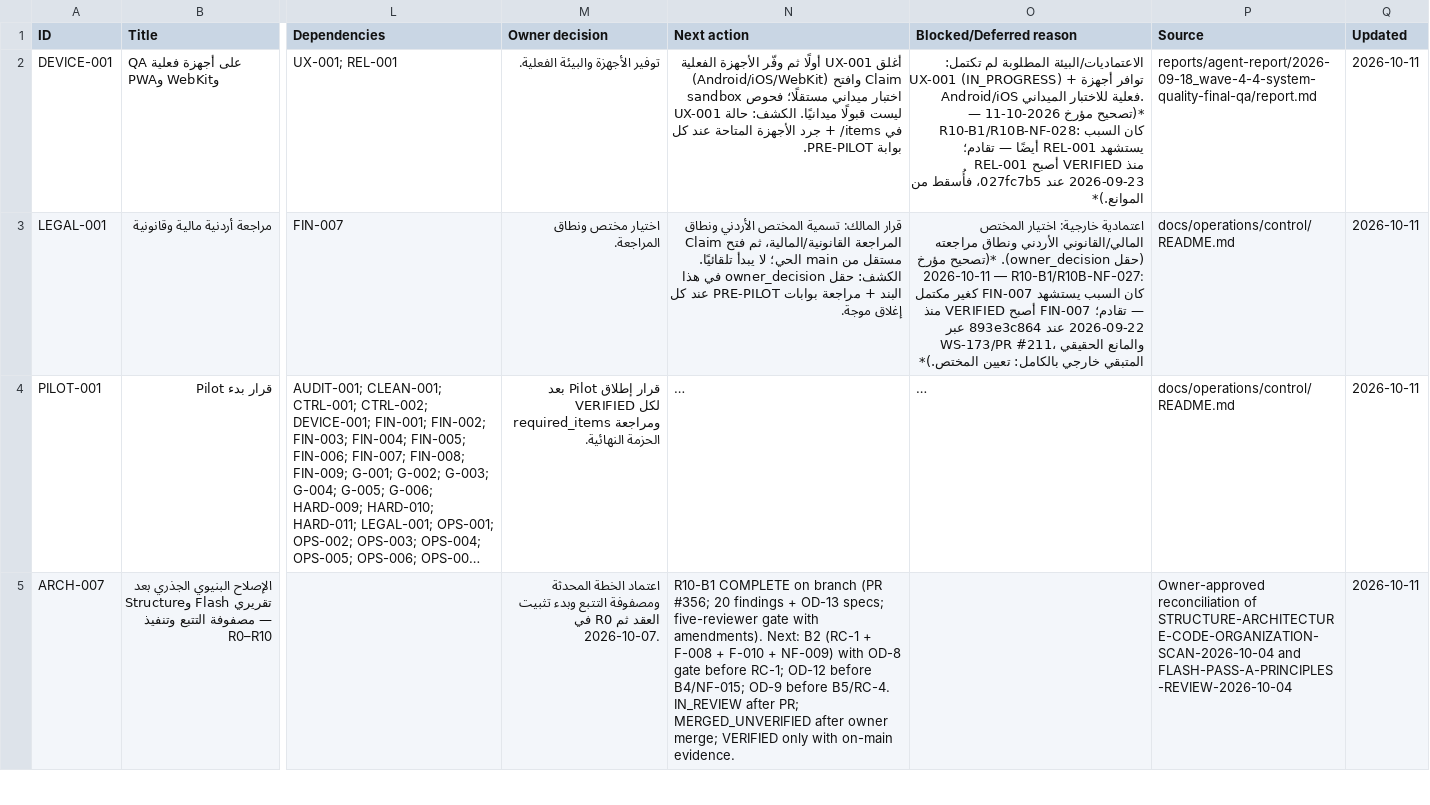
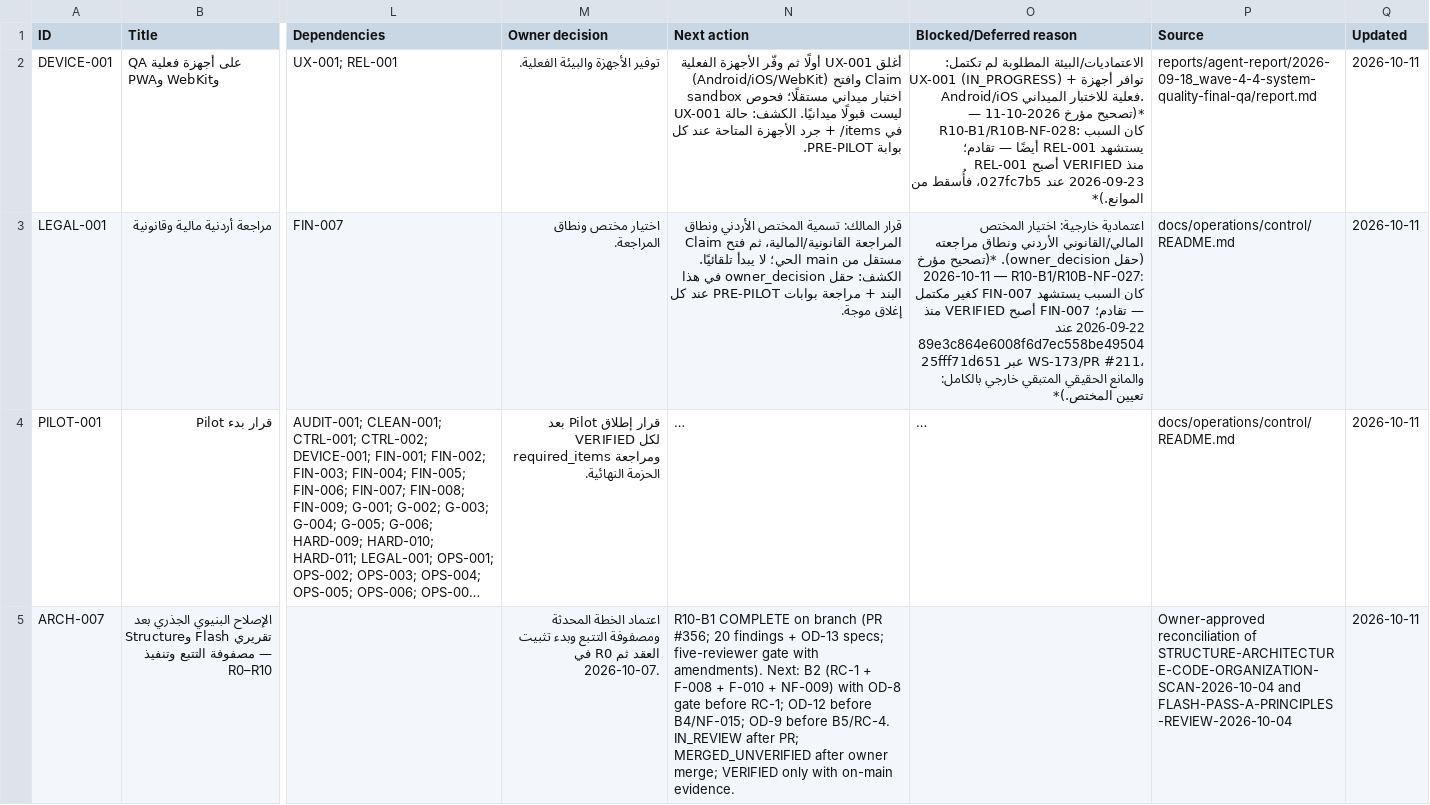
Before and after one commit to Qays7753/Micro, a CSV file: docs/operations/control/generated/MASTER-TRACKER.csv, drawn as a sheet; only a part is shown, gaps mark what is left out; long unchanged cells end in …; the diff names each change by its address in the sheet, - before the commit and + after, or states it on an @@ line.

Commit message:
fix(r10b-b1): RV5 hostile-review amendments — SHA typo, BE summaries, report cells, ledger wording
- D1: FIN-007 merge SHA corrected 893e3c864 -> 89e3c864e6008f6d7ec558be4950425fff71d651 in LEGAL-001.json and the matrix NF-027 record (typo propagated from the frozen W0 reviewer text; views regenerated)
- D2: NF-033 extended — Python-tuple machine text also present in the summary field of BE-001/BE-002/Be-003; replaced with readable Arabic phrasing (same meaning, dated note)
- D3: execution report §3 B1-S4 cell corrected to 96850ab1 (was wrongly pinned to 583b0738 by the mechanical placeholder replacement)
- D4: check-file-size-ratchet row added to the report §5 battery (was CI-blocking and fixed at the gate; now disclosed in the table)
- D5: ratchet ledger entries reworded — comment-only growth claim clarified (the executable change is the disclosed F-036 fix itself) and ownerReview provenance corrected (RV1-RV4 at wave head; RV5 at gate-fix head 5d2cb29a)
- Gate record appended to report §9: five-reviewer verdicts (RV1/RV2/RV4/RV5 PASS_WITH_AMENDMENTS, RV3 PASS) + full amendment list; no unresolved material disagreement

Checks: validate.py valid; generator --check green; 9/9 ops-control tests; ratchet PASS; doc-index/current-state-size PASS; git diff --check clean.

```diff
--- a/docs/operations/control/generated/MASTER-TRACKER.csv
+++ b/docs/operations/control/generated/MASTER-TRACKER.csv
-O3 (Blocked/Deferred reason): …2026-09-22 عند 893e3c864 عبر WS-173/PR…
+O3 (Blocked/Deferred reason): …2026-09-22 عند 89e3c864e6008f6d7ec558be4950425fff71d651 عبر WS-173/PR…
```
Also changed, not shown: 9 other files.
